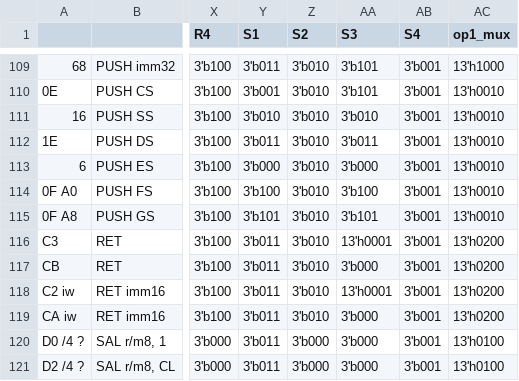
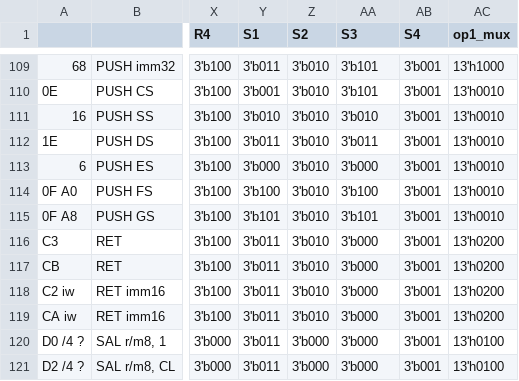
Before and after one commit to e-turcotte/Project-RAVE, a CSV file: processor/ControlStore/pythonProject/output.csv, drawn as a sheet; only a part is shown, gaps mark what is left out; the diff names each change by its address in the sheet, - before the commit and + after, or states it on an @@ line.

```diff
--- a/processor/ControlStore/pythonProject/output.csv
+++ b/processor/ControlStore/pythonProject/output.csv
-AA116 (S3): 13'h0001
+AA116 (S3): 3'b000
-AA118 (S3): 13'h0001
+AA118 (S3): 3'b000
```
Also changed, not shown: 2 other files.
